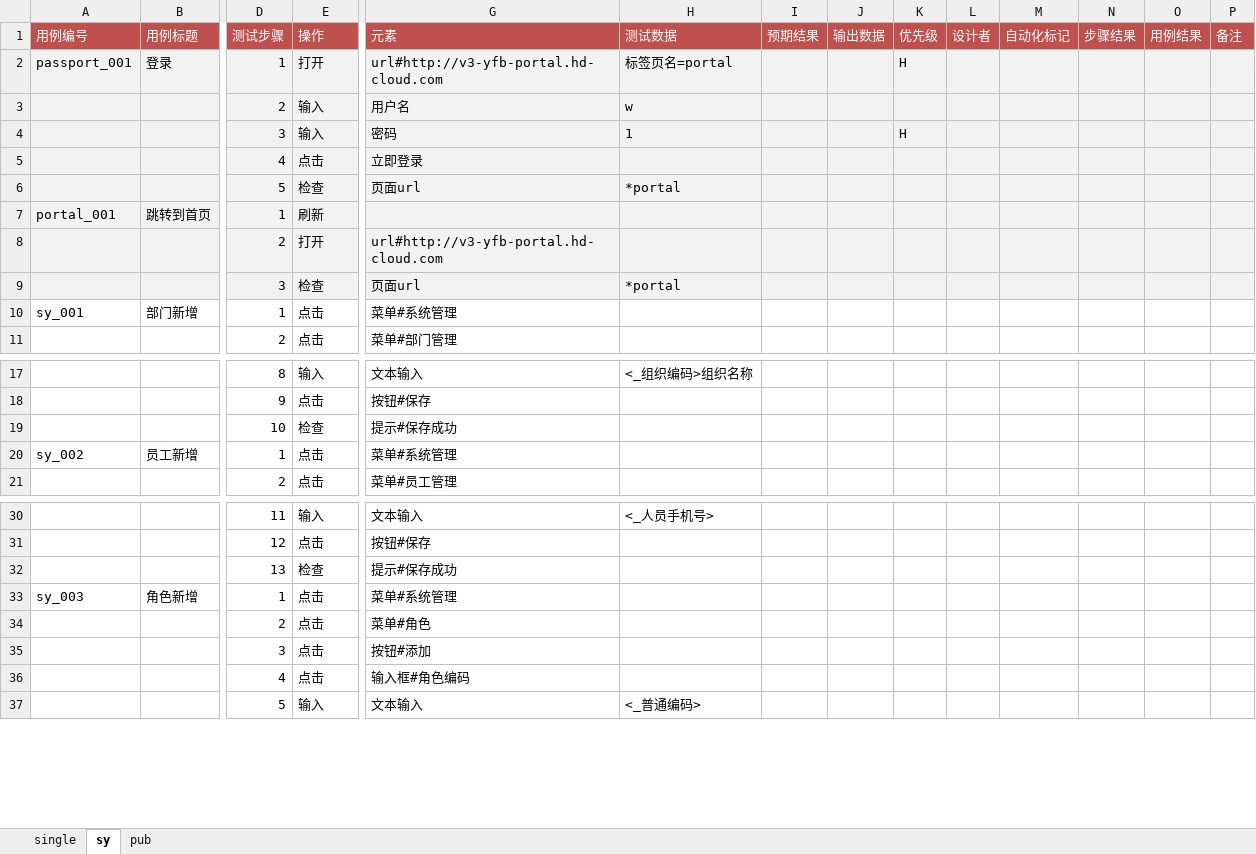
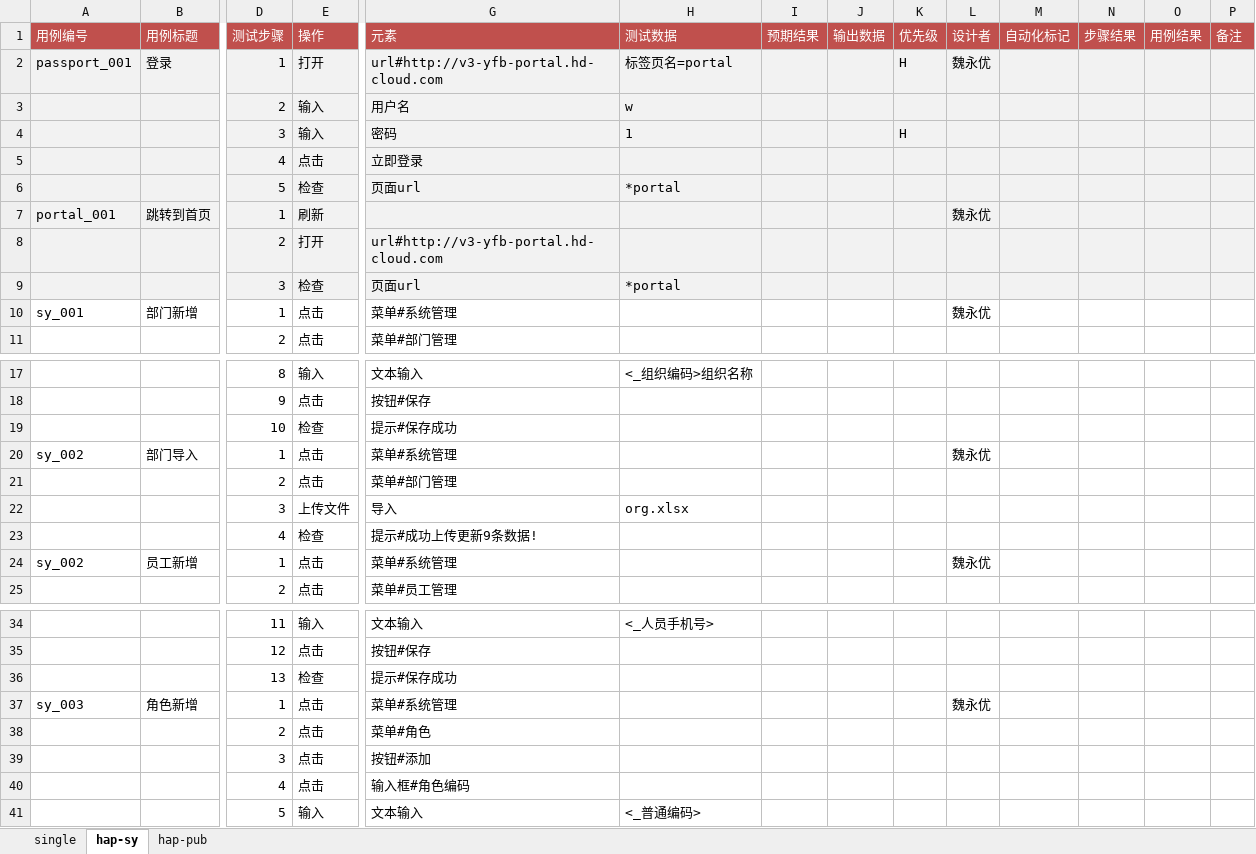
Before and after one commit to weiyyed/hap_test, an Excel workbook: testcase/Prod3-TestCase.xlsx, sheet hap-sy, drawn as a sheet; only a part is shown, gaps mark what is left out; values as stored, in another font and other column widths than the file's, no borders; addresses are those after the commit; rows hold the shown columns only; the diff names each change by its address in the sheet, - before the commit and + after, or states it on an @@ line.

```diff
--- a/testcase/Prod3-TestCase.xlsx (sheet hap-sy)
+++ b/testcase/Prod3-TestCase.xlsx (sheet hap-sy)
-sheet tab: sy
+sheet tab: hap-sy
-sheet tab: pub
+sheet tab: hap-pub
-L2 (设计者): (empty)
+L2 (设计者): 魏永优
-L7 (设计者): (empty)
+L7 (设计者): 魏永优
-L10 (设计者): (empty)
+L10 (设计者): 魏永优
+row 20: sy_002 | 部门导入 | 1 | 点击 | 菜单#系统管理 |  |  |  |  | 魏永优
+row 21:  |  | 2 | 点击 | 菜单#部门管理
+row 22:  |  | 3 | 上传文件 | 导入 | org.xlsx
+row 23:  |  | 4 | 检查 | 提示#成功上传更新9条数据!
-L24 (设计者): (empty)
+L24 (设计者): 魏永优
-L37 (设计者): (empty)
+L37 (设计者): 魏永优
```
Also changed, not shown: sheet single, sheet hap-pub, element/Prod3-Elements.xlsx, 8 other files.
